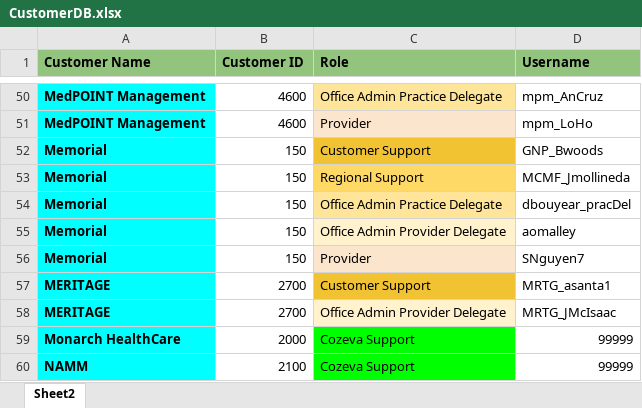
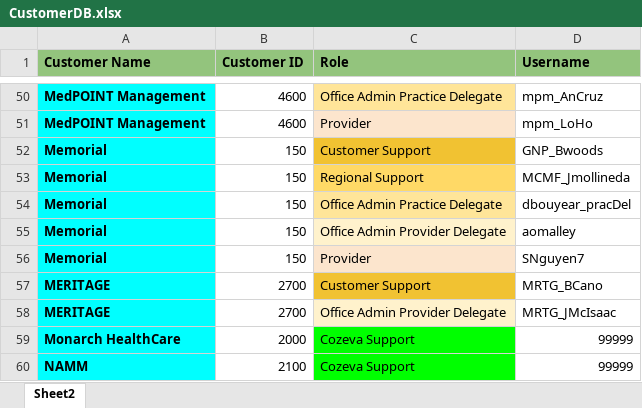
Before and after one commit to CozevaQA/Release-Team-Verification-Suite, an Excel workbook: assets/CustomerDB.xlsx, sheet Sheet2, drawn as a sheet; only a part is shown, gaps mark what is left out; values as stored, in another font and other column widths than the file's, no borders; the diff names each change by its address in the sheet, - before the commit and + after, or states it on an @@ line.

Commit message:
CU user change

```diff
--- a/assets/CustomerDB.xlsx (sheet Sheet2)
+++ b/assets/CustomerDB.xlsx (sheet Sheet2)
-D57 (Username): MRTG_asanta1
+D57 (Username): MRTG_BCano
```
